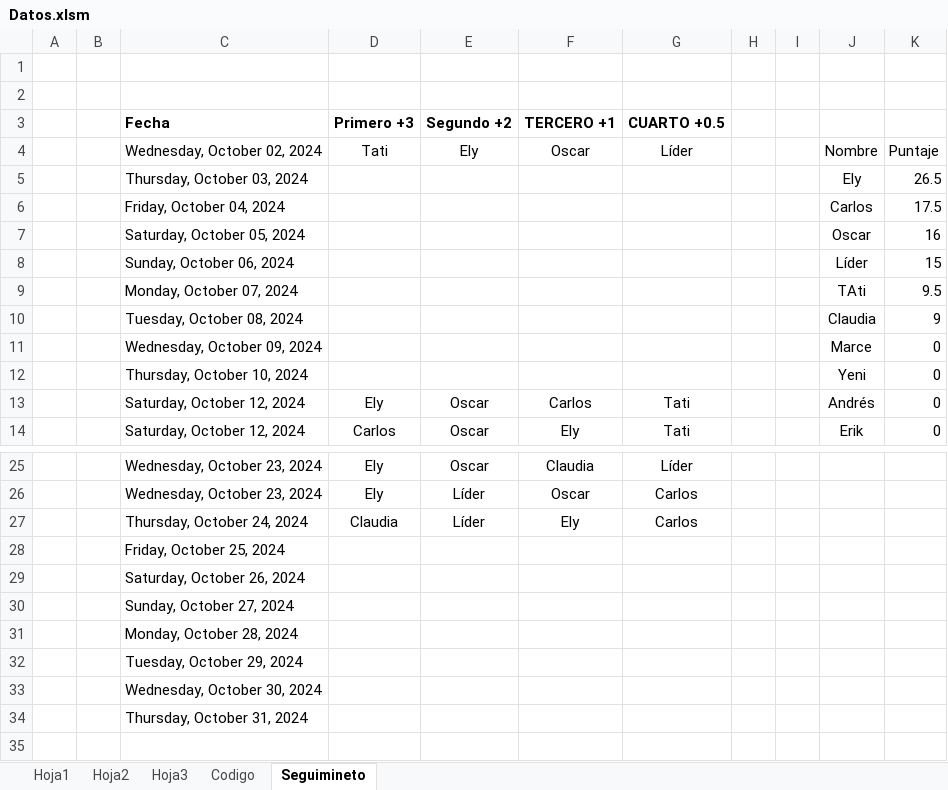
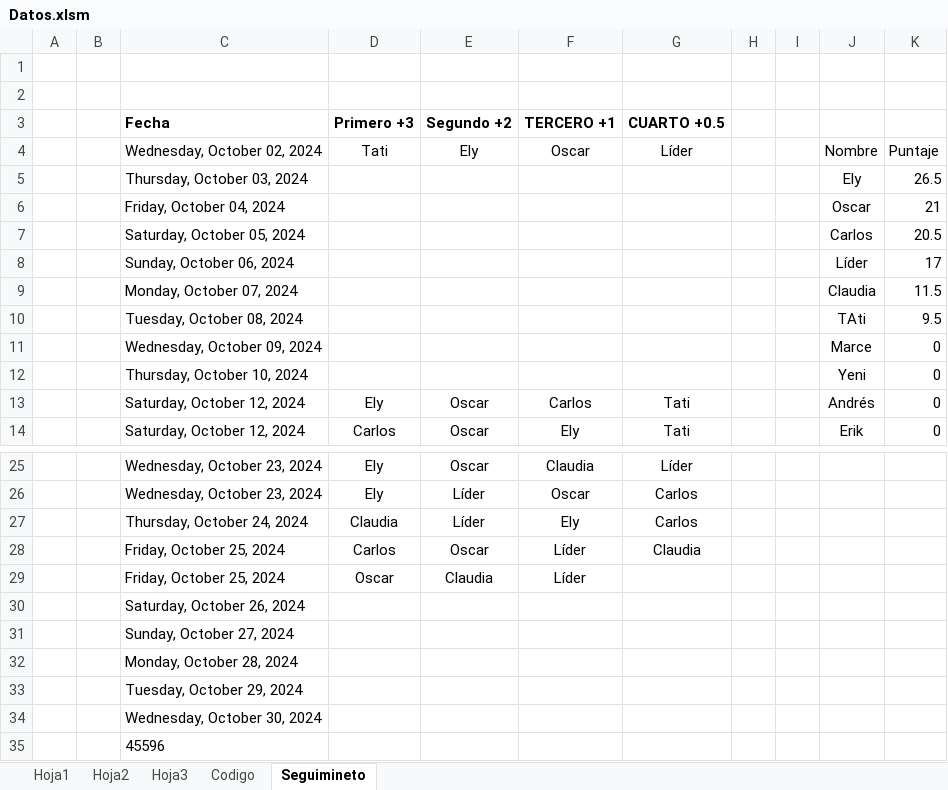
Before and after one commit to diacono81/WebLUdo, an Excel workbook: Datos.xlsm, sheet Seguimineto, drawn as a sheet; only a part is shown, gaps mark what is left out; values as stored, in another font and other column widths than the file's, no borders; table styles not drawn; removed rows and columns are numbered as before the commit, all else as after; the diff names each change by its address in the sheet, - before the commit and + after, or states it on an @@ line.

```diff
--- a/Datos.xlsm (sheet Seguimineto)
+++ b/Datos.xlsm (sheet Seguimineto)
-row 6:  |  | Friday, October 04, 2024 |  |  |  |  |  |  | Carlos | 17.5
-row 7:  |  | Saturday, October 05, 2024 |  |  |  |  |  |  | Oscar | 16
+row 6:  |  | Friday, October 04, 2024 |  |  |  |  |  |  | Oscar | 21
+row 7:  |  | Saturday, October 05, 2024 |  |  |  |  |  |  | Carlos | 20.5
-K8: 15
+K8: 17
+row 9:  |  | Monday, October 07, 2024 |  |  |  |  |  |  | Claudia | 11.5
-C10 (Fecha): Monday, October 07, 2024
+C10 (Fecha): Tuesday, October 08, 2024
-row 10:  |  | Tuesday, October 08, 2024 |  |  |  |  |  |  | Claudia | 9
-row 28:  |  | Friday, October 25, 2024
+row 28:  |  | Friday, October 25, 2024 | Carlos | Oscar | Líder | Claudia
+row 29:  |  | Friday, October 25, 2024 | Oscar | Claudia | Líder
-C35 (Fecha): Thursday, October 31, 2024
+C35 (Fecha): 45596
```
Also changed, not shown: sheet Codigo, sheet Hoja1, 2 other files.
